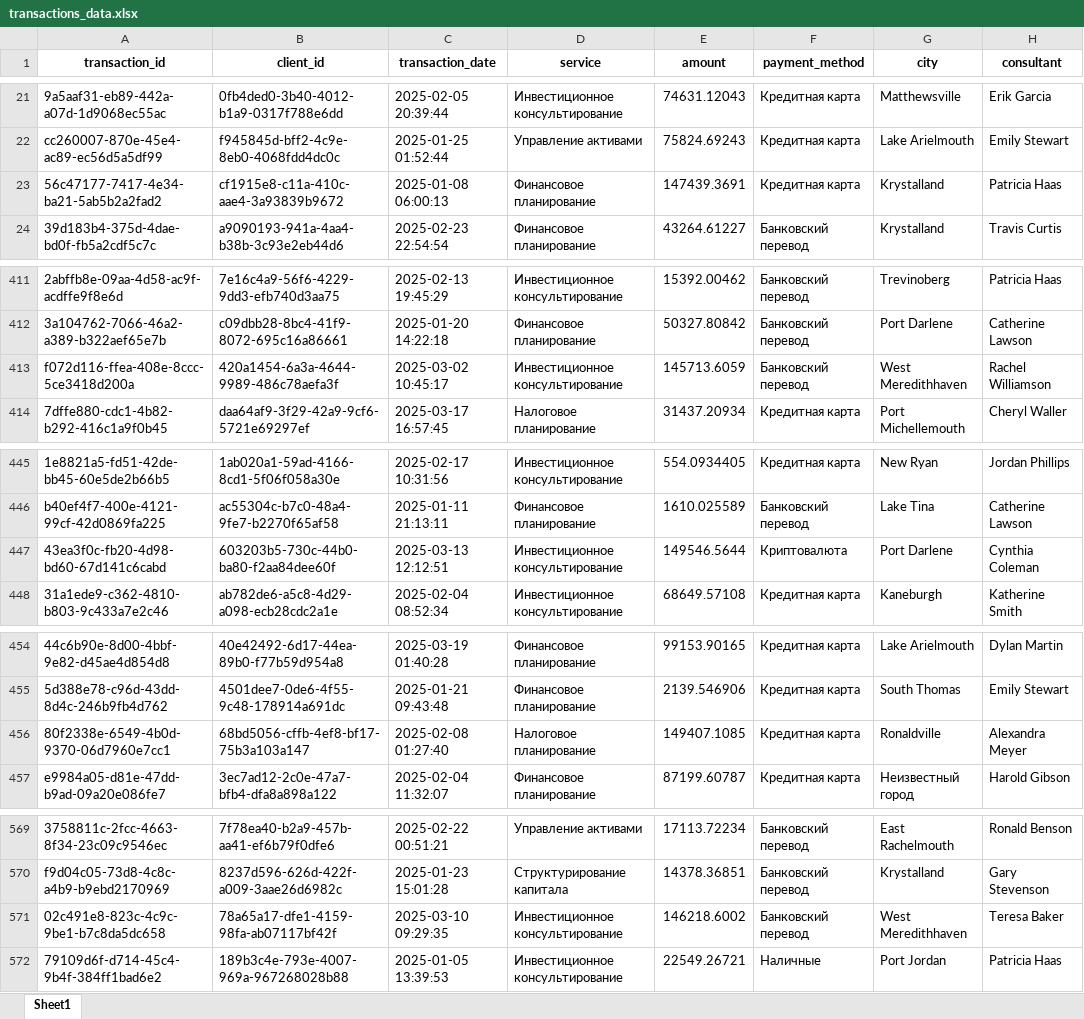
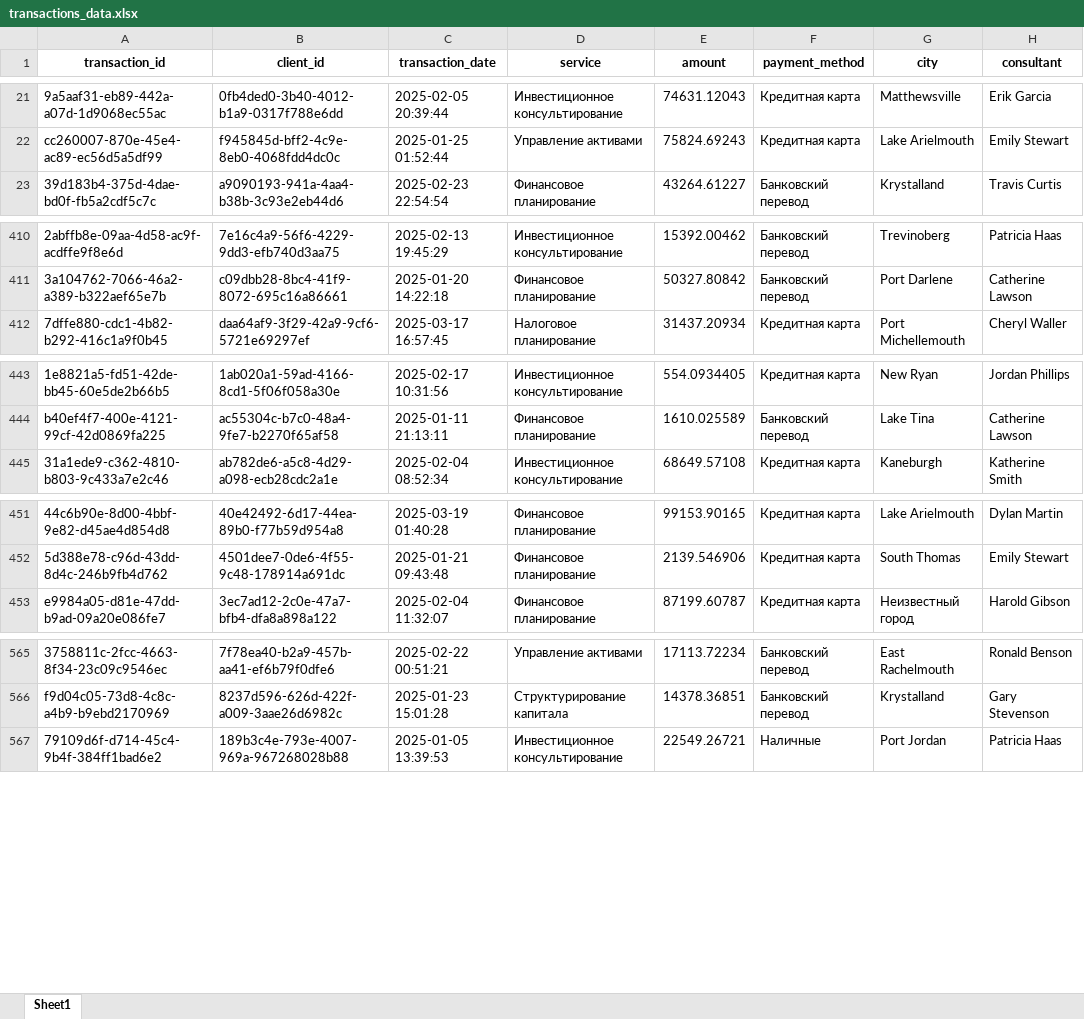
Before and after one commit to KYBqq/Finance-And-Clients-Analytics, an Excel workbook: Источники/Транзакции/transactions_data.xlsx, sheet Sheet1, drawn as a sheet; only a part is shown, gaps mark what is left out; values as stored, in another font and other column widths than the file's, no borders; the diff covers the shown part only; the diff names each change by its address in the sheet, - before the commit and + after, or states it on an @@ line.

```diff
--- a/Источники/Транзакции/transactions_data.xlsx (sheet Sheet1)
+++ b/Источники/Транзакции/transactions_data.xlsx (sheet Sheet1)
-row 23: 56c47177-7417-4e34-ba21-5ab5b2a2fad2 | cf1915e8-c11a-410c-aae4-3a93839b9672 | 2025-01-08 06:00:13 | Финансовое планирование | 147439.3691 | Кредитная карта | Krystalland | Patricia Haas
-row 413: f072d116-ffea-408e-8ccc-5ce3418d200a | 420a1454-6a3a-4644-9989-486c78aefa3f | 2025-03-02 10:45:17 | Инвестиционное консультирование | 145713.6059 | Банковский перевод | West Meredithhaven | Rachel Williamson
-row 447: 43ea3f0c-fb20-4d98-bd60-67d141c6cabd | 603203b5-730c-44b0-ba80-f2aa84dee60f | 2025-03-13 12:12:51 | Инвестиционное консультирование | 149546.5644 | Криптовалюта | Port Darlene | Cynthia Coleman
-row 456: 80f2338e-6549-4b0d-9370-06d7960e7cc1 | 68bd5056-cffb-4ef8-bf17-75b3a103a147 | 2025-02-08 01:27:40 | Налоговое планирование | 149407.1085 | Кредитная карта | Ronaldville | Alexandra Meyer
-row 571: 02c491e8-823c-4c9c-9be1-b7c8da5dc658 | 78a65a17-dfe1-4159-98fa-ab07117bf42f | 2025-03-10 09:29:35 | Инвестиционное консультирование | 146218.6002 | Банковский перевод | West Meredithhaven | Teresa Baker
```
Also changed, not shown: 18 removed rows elsewhere in this sheet, 2 other files.
